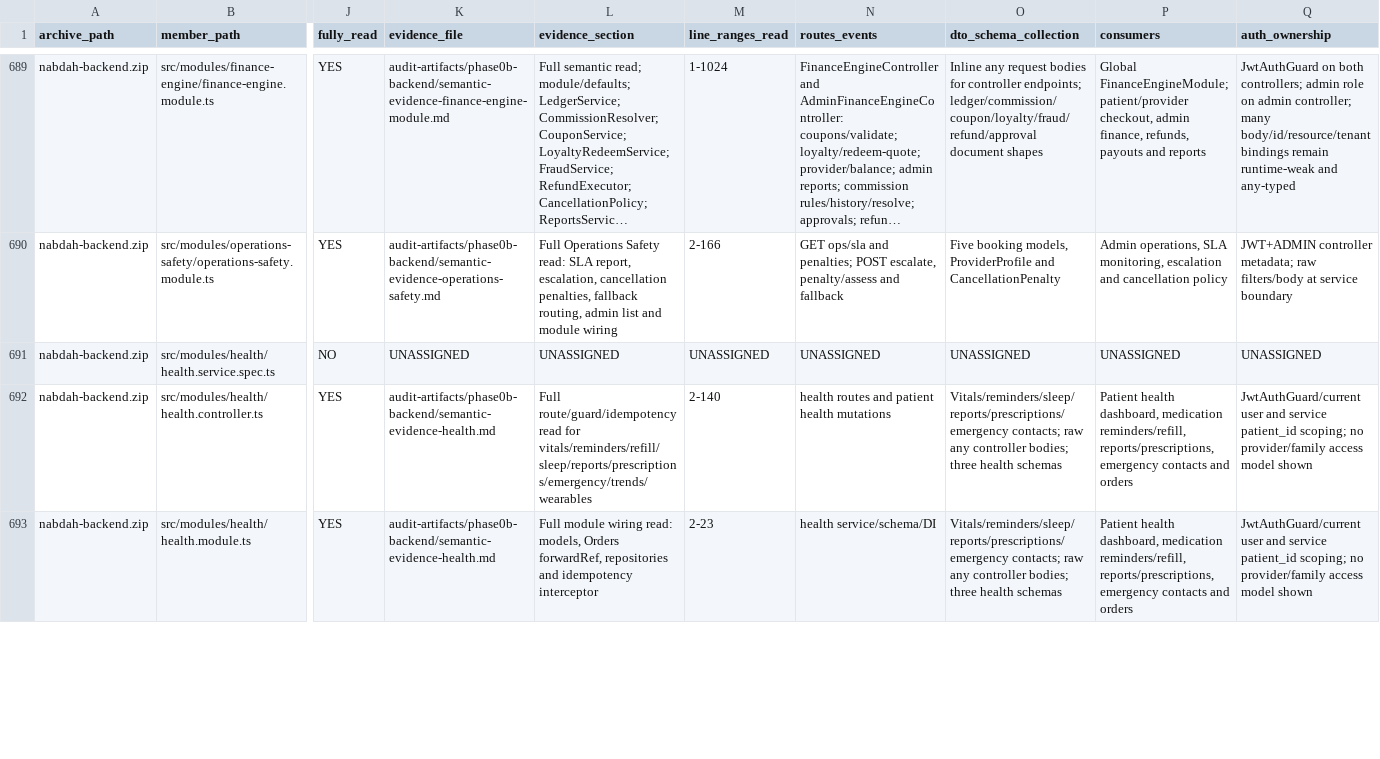
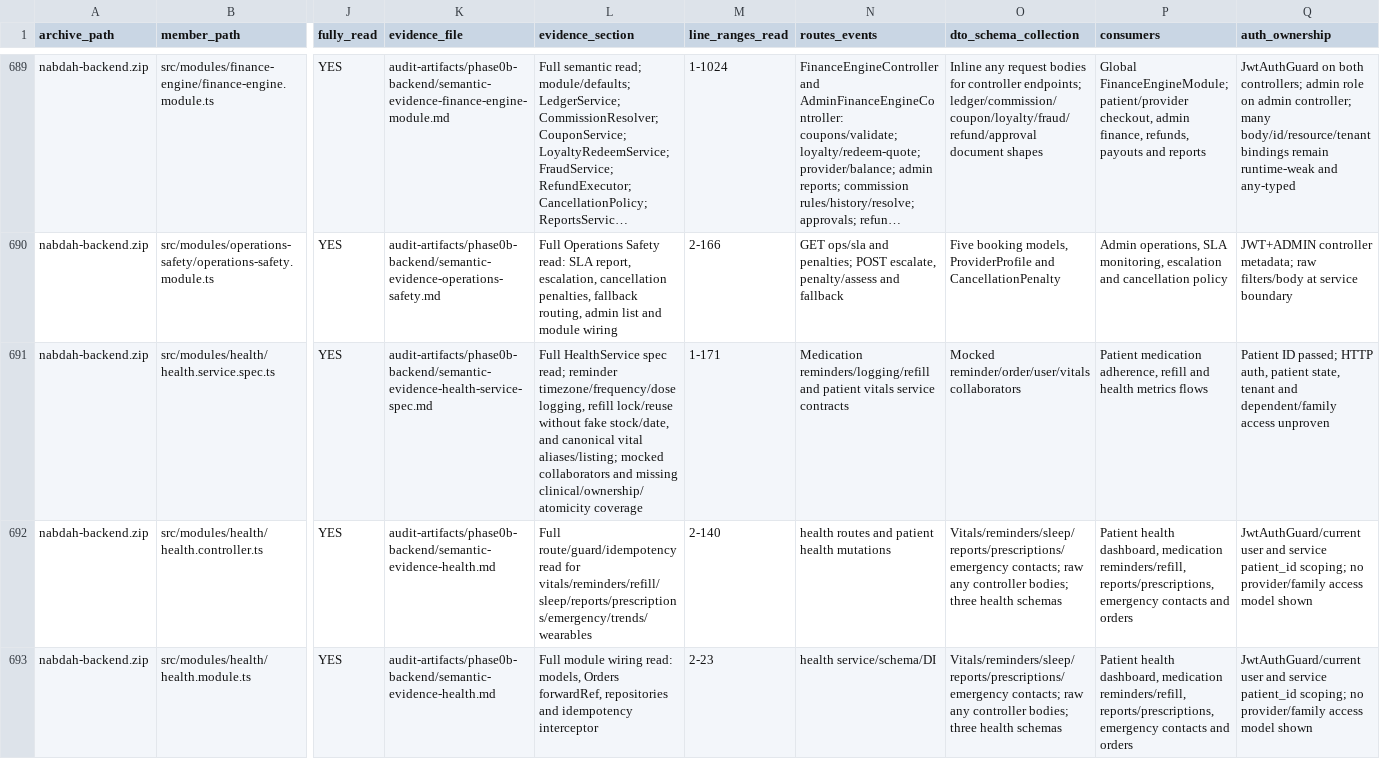
Before and after one commit to obaid08642-ops/new, a TSV file: audit-artifacts/phase0b-backend/NABD_Phase0B_Backend_Semantic_Read_Manifest_2026-08-24.tsv, drawn as a sheet; only a part is shown, gaps mark what is left out; long unchanged cells end in …; the diff covers the shown part only; the diff names each change by its address in the sheet, - before the commit and + after, or states it on an @@ line.

Commit message:
audit: document health service coverage

```diff
--- a/audit-artifacts/phase0b-backend/NABD_Phase0B_Backend_Semantic_Read_Manifest_2026-08-24.tsv
+++ b/audit-artifacts/phase0b-backend/NABD_Phase0B_Backend_Semantic_Read_Manifest_2026-08-24.tsv
-J691 (fully_read): NO
+J691 (fully_read): YES
-K691 (evidence_file): UNASSIGNED
+K691 (evidence_file): audit-artifacts/phase0b-backend/semantic-evidence-health-service-spec.md
-L691 (evidence_section): UNASSIGNED
+L691 (evidence_section): Full HealthService spec read; reminder timezone/frequency/dose logging, refill lock/reuse without fake stock/date, and canonical vital aliases/listing; mocked collaborators and missing clinical/ownership/atomicity coverage
-M691 (line_ranges_read): UNASSIGNED
+M691 (line_ranges_read): 1-171
-N691 (routes_events): UNASSIGNED
+N691 (routes_events): Medication reminders/logging/refill and patient vitals service contracts
-O691 (dto_schema_collection): UNASSIGNED
+O691 (dto_schema_collection): Mocked reminder/order/user/vitals collaborators
-P691 (consumers): UNASSIGNED
+P691 (consumers): Patient medication adherence, refill and health metrics flows
-Q691 (auth_ownership): UNASSIGNED
+Q691 (auth_ownership): Patient ID passed; HTTP auth, patient state, tenant and dependent/family access unproven
```
Also changed, not shown: 4 edited cells elsewhere in this file, 3 other files.
